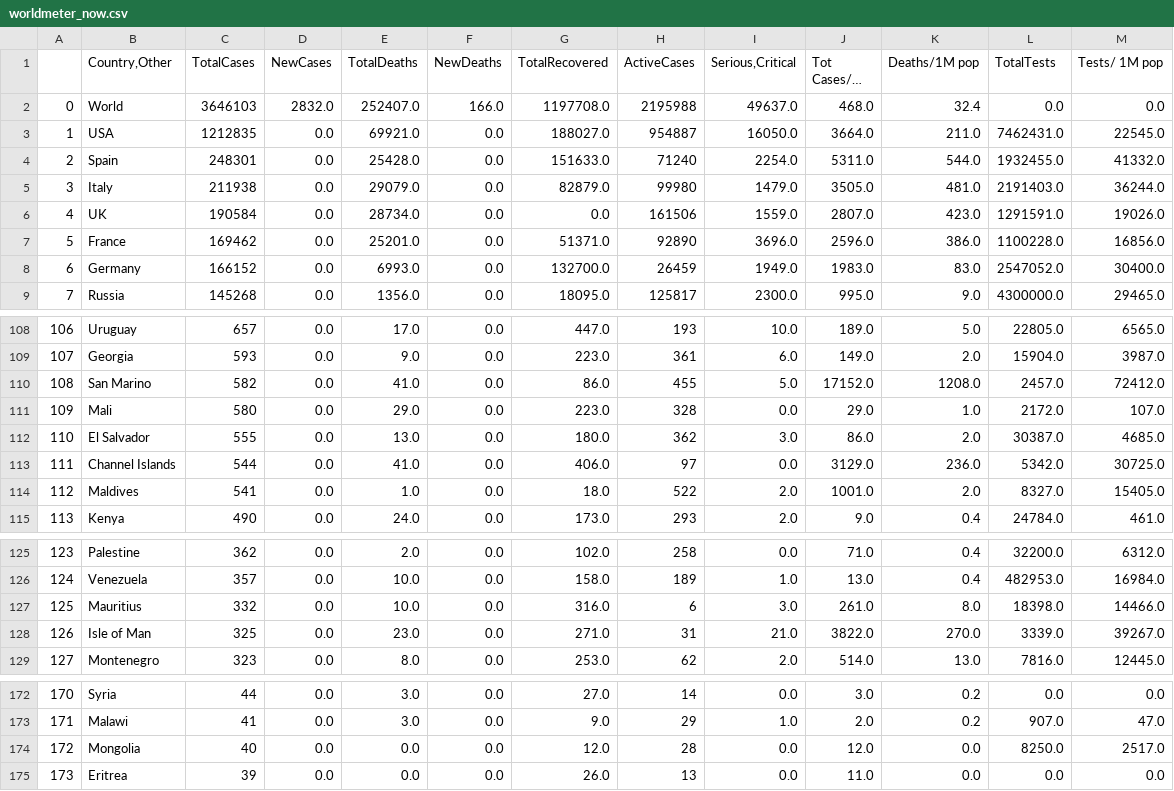
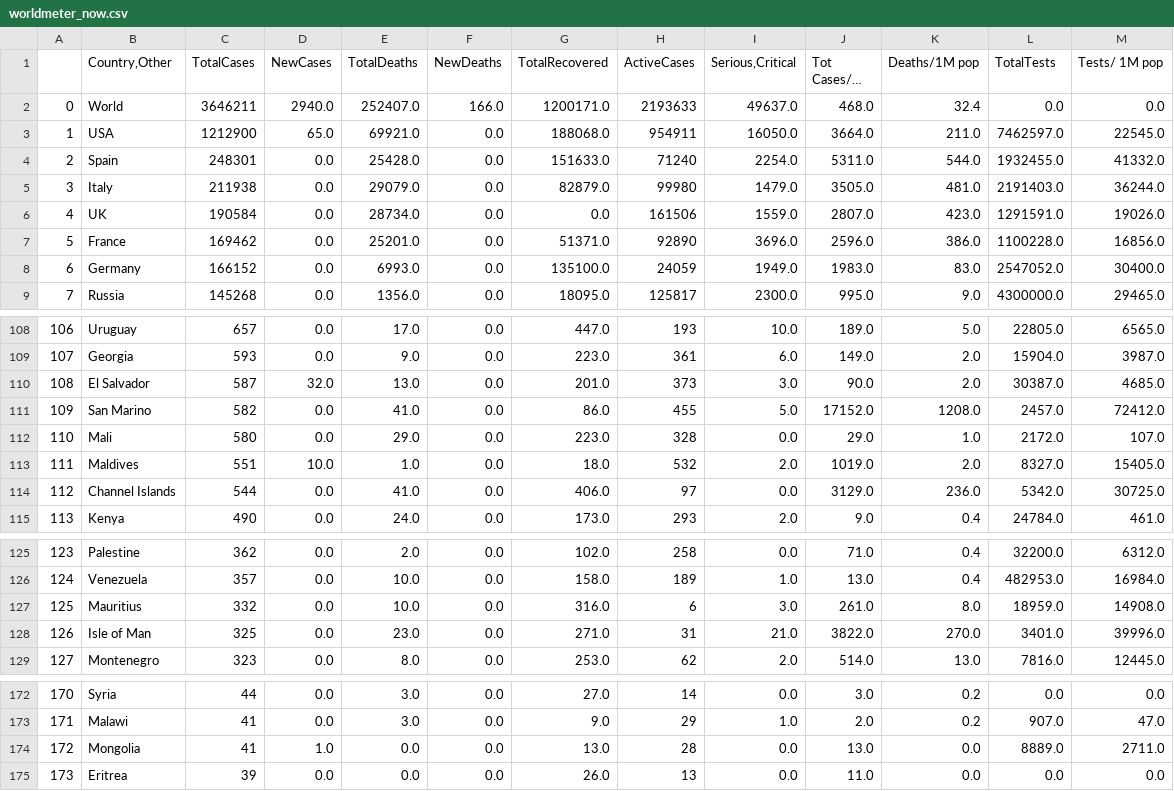
Before and after one commit to kevorkkeheian/DataScience, a CSV file: datasets/worldmeter_now.csv, drawn as a sheet; only a part is shown, gaps mark what is left out; long unchanged cells end in …; removed rows and columns are numbered as before the commit, all else as after; the diff covers the shown part only; the diff names each change by its address in the sheet, - before the commit and + after, or states it on an @@ line.

```diff
--- a/datasets/worldmeter_now.csv
+++ b/datasets/worldmeter_now.csv
-C2 (TotalCases): 3646103
+C2 (TotalCases): 3646211
-D2 (NewCases): 2832.0
+D2 (NewCases): 2940.0
-G2 (TotalRecovered): 1197708.0
+G2 (TotalRecovered): 1200171.0
-H2 (ActiveCases): 2195988
+H2 (ActiveCases): 2193633
-C3 (TotalCases): 1212835
+C3 (TotalCases): 1212900
-D3 (NewCases): 0.0
+D3 (NewCases): 65.0
-G3 (TotalRecovered): 188027.0
+G3 (TotalRecovered): 188068.0
-H3 (ActiveCases): 954887
+H3 (ActiveCases): 954911
-L3 (TotalTests): 7462431.0
+L3 (TotalTests): 7462597.0
-G8 (TotalRecovered): 132700.0
+G8 (TotalRecovered): 135100.0
-H8 (ActiveCases): 26459
+H8 (ActiveCases): 24059
+row 110: 108 | El Salvador | 587 | 32.0 | 13.0 | 0.0 | 201.0 | 373 | 3.0 | 90.0 | 2.0 | 30387.0 | 4685.0
-A111: 108
+A111: 109
-A112: 109
+A112: 110
-row 112: 110 | El Salvador | 555 | 0.0 | 13.0 | 0.0 | 180.0 | 362 | 3.0 | 86.0 | 2.0 | 30387.0 | 4685.0
+row 113: 111 | Maldives | 551 | 10.0 | 1.0 | 0.0 | 18.0 | 532 | 2.0 | 1019.0 | 2.0 | 8327.0 | 15405.0
-A114: 111
+A114: 112
-row 114: 112 | Maldives | 541 | 0.0 | 1.0 | 0.0 | 18.0 | 522 | 2.0 | 1001.0 | 2.0 | 8327.0 | 15405.0
-L127 (TotalTests): 18398.0
+L127 (TotalTests): 18959.0
-M127 (Tests/ 1M pop): 14466.0
+M127 (Tests/ 1M pop): 14908.0
-L128 (TotalTests): 3339.0
+L128 (TotalTests): 3401.0
-M128 (Tests/ 1M pop): 39267.0
+M128 (Tests/ 1M pop): 39996.0
-C174 (TotalCases): 40
+C174 (TotalCases): 41
-D174 (NewCases): 0.0
+D174 (NewCases): 1.0
-G174 (TotalRecovered): 12.0
+G174 (TotalRecovered): 13.0
-J174 (Tot Cases/1M pop): 12.0
+J174 (Tot Cases/1M pop): 13.0
-L174 (TotalTests): 8250.0
+L174 (TotalTests): 8889.0
-M174 (Tests/ 1M pop): 2517.0
+M174 (Tests/ 1M pop): 2711.0
```
Also changed, not shown: 12 edited cells elsewhere in this file.
